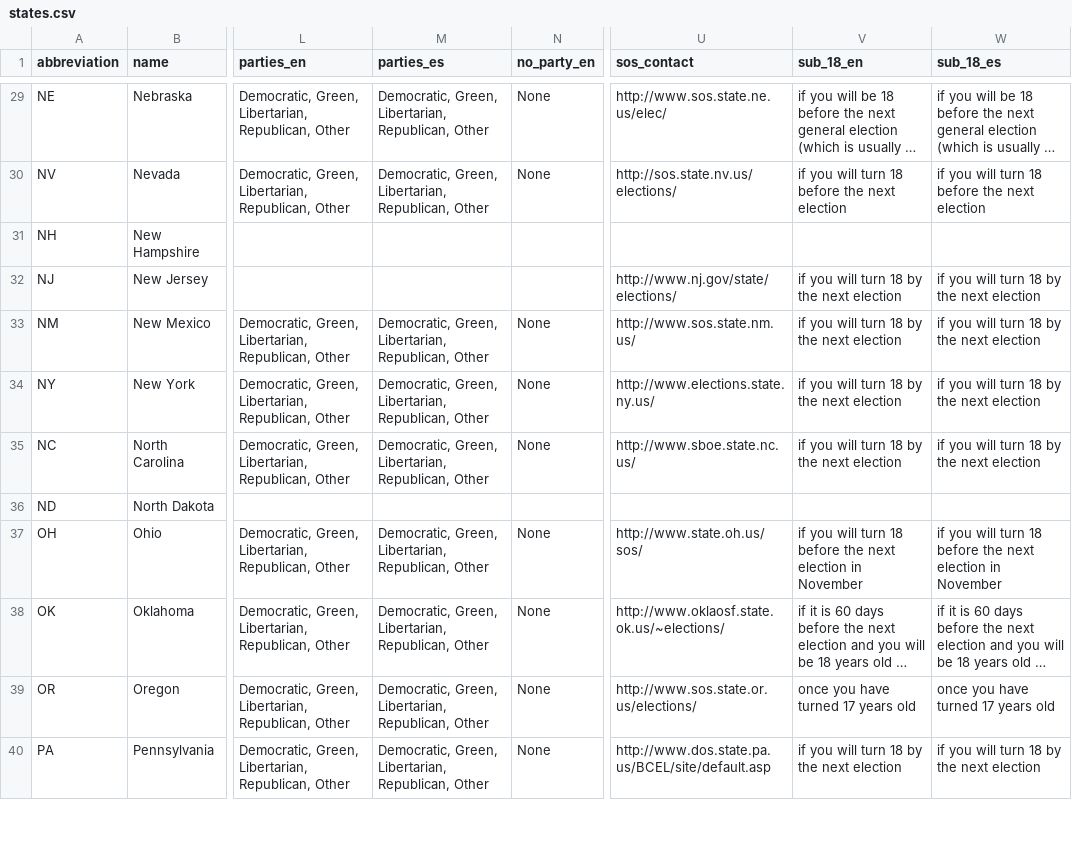
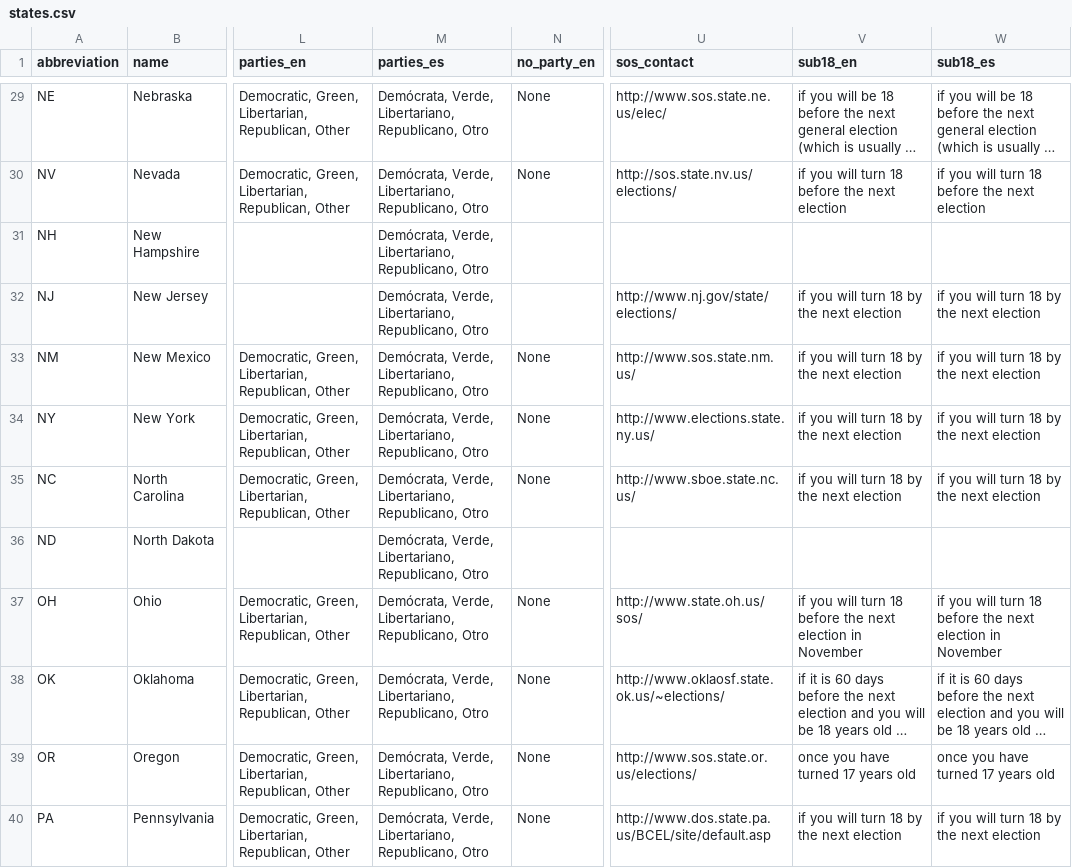
Before and after one commit to trustthevote/Rocky, a CSV file: db/bootstrap/import/states.csv, drawn as a sheet; only a part is shown, gaps mark what is left out; long unchanged cells end in …; the diff covers the shown part only; the diff names each change by its address in the sheet, - before the commit and + after, or states it on an @@ line.

```diff
--- a/db/bootstrap/import/states.csv
+++ b/db/bootstrap/import/states.csv
-V1: sub_18_en
+V1: sub18_en
-W1: sub_18_es
+W1: sub18_es
-M29:M30 (parties_es): Democratic, Green, Libertarian, Republican, Other
+M29:M30 (parties_es): Demócrata, Verde, Libertariano, Republicano, Otro
-M31:M32 (parties_es): (empty)
+M31:M32 (parties_es): Demócrata, Verde, Libertariano, Republicano, Otro
-M33:M35 (parties_es): Democratic, Green, Libertarian, Republican, Other
+M33:M35 (parties_es): Demócrata, Verde, Libertariano, Republicano, Otro
-M36 (parties_es): (empty)
+M36 (parties_es): Demócrata, Verde, Libertariano, Republicano, Otro
-M37:M40 (parties_es): Democratic, Green, Libertarian, Republican, Other
+M37:M40 (parties_es): Demócrata, Verde, Libertariano, Republicano, Otro
```
Also changed, not shown: 38 edited cells elsewhere in this file, 5 other files.
